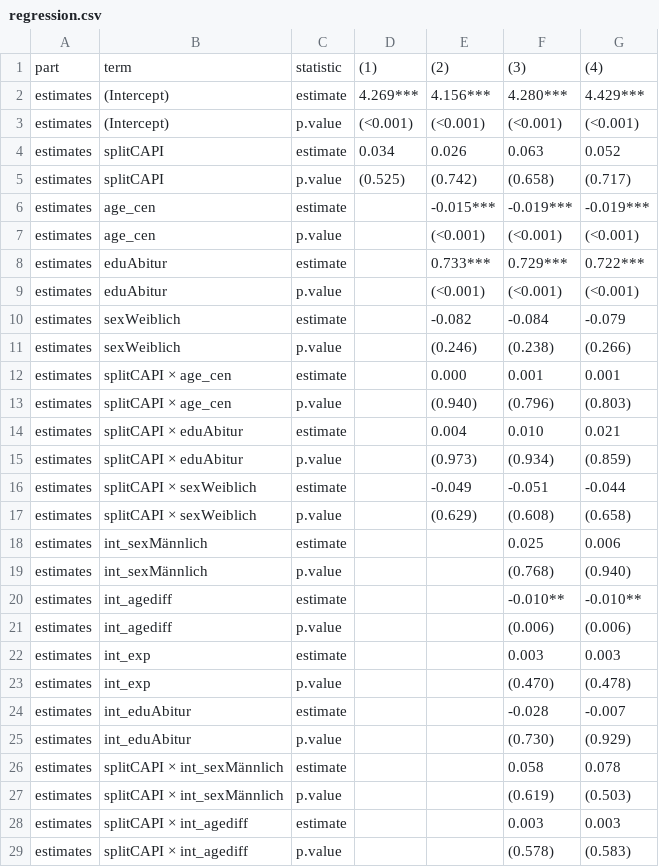
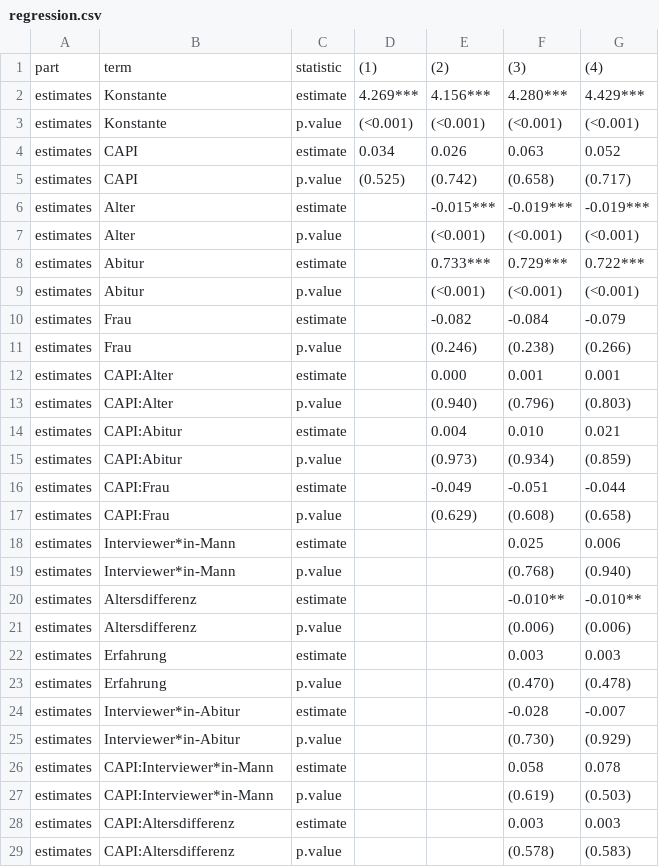
Before and after one commit to lpkiemes/Bachelorarbeit, a CSV file: tables/regression.csv, drawn as a sheet; only a part is shown; the diff covers the shown part only.

```diff
--- a/tables/regression.csv
+++ b/tables/regression.csv
@@ -1,29 +1,29 @@
 "part","term","statistic","(1)","(2)","(3)","(4)"
-"estimates","(Intercept)","estimate","4.269***","4.156***","4.280***","4.429***"
-"estimates","(Intercept)","p.value","(<0.001)","(<0.001)","(<0.001)","(<0.001)"
-"estimates","splitCAPI","estimate","0.034","0.026","0.063","0.052"
-"estimates","splitCAPI","p.value","(0.525)","(0.742)","(0.658)","(0.717)"
-"estimates","age_cen","estimate","","-0.015***","-0.019***","-0.019***"
-"estimates","age_cen","p.value","","(<0.001)","(<0.001)","(<0.001)"
-"estimates","eduAbitur","estimate","","0.733***","0.729***","0.722***"
-"estimates","eduAbitur","p.value","","(<0.001)","(<0.001)","(<0.001)"
-"estimates","sexWeiblich","estimate","","-0.082","-0.084","-0.079"
-"estimates","sexWeiblich","p.value","","(0.246)","(0.238)","(0.266)"
-"estimates","splitCAPI × age_cen","estimate","","0.000","0.001","0.001"
-"estimates","splitCAPI × age_cen","p.value","","(0.940)","(0.796)","(0.803)"
-"estimates","splitCAPI × eduAbitur","estimate","","0.004","0.010","0.021"
-"estimates","splitCAPI × eduAbitur","p.value","","(0.973)","(0.934)","(0.859)"
-"estimates","splitCAPI × sexWeiblich","estimate","","-0.049","-0.051","-0.044"
-"estimates","splitCAPI × sexWeiblich","p.value","","(0.629)","(0.608)","(0.658)"
-"estimates","int_sexMännlich","estimate","","","0.025","0.006"
-"estimates","int_sexMännlich","p.value","","","(0.768)","(0.940)"
-"estimates","int_agediff","estimate","","","-0.010**","-0.010**"
-"estimates","int_agediff","p.value","","","(0.006)","(0.006)"
-"estimates","int_exp","estimate","","","0.003","0.003"
-"estimates","int_exp","p.value","","","(0.470)","(0.478)"
-"estimates","int_eduAbitur","estimate","","","-0.028","-0.007"
-"estimates","int_eduAbitur","p.value","","","(0.730)","(0.929)"
-"estimates","splitCAPI × int_sexMännlich","estimate","","","0.058","0.078"
-"estimates","splitCAPI × int_sexMännlich","p.value","","","(0.619)","(0.503)"
-"estimates","splitCAPI × int_agediff","estimate","","","0.003","0.003"
-"estimates","splitCAPI × int_agediff","p.value","","","(0.578)","(0.583)"
+"estimates","Konstante","estimate","4.269***","4.156***","4.280***","4.429***"
+"estimates","Konstante","p.value","(<0.001)","(<0.001)","(<0.001)","(<0.001)"
+"estimates","CAPI","estimate","0.034","0.026","0.063","0.052"
+"estimates","CAPI","p.value","(0.525)","(0.742)","(0.658)","(0.717)"
+"estimates","Alter","estimate","","-0.015***","-0.019***","-0.019***"
+"estimates","Alter","p.value","","(<0.001)","(<0.001)","(<0.001)"
+"estimates","Abitur","estimate","","0.733***","0.729***","0.722***"
+"estimates","Abitur","p.value","","(<0.001)","(<0.001)","(<0.001)"
+"estimates","Frau","estimate","","-0.082","-0.084","-0.079"
+"estimates","Frau","p.value","","(0.246)","(0.238)","(0.266)"
+"estimates","CAPI:Alter","estimate","","0.000","0.001","0.001"
+"estimates","CAPI:Alter","p.value","","(0.940)","(0.796)","(0.803)"
+"estimates","CAPI:Abitur","estimate","","0.004","0.010","0.021"
+"estimates","CAPI:Abitur","p.value","","(0.973)","(0.934)","(0.859)"
+"estimates","CAPI:Frau","estimate","","-0.049","-0.051","-0.044"
+"estimates","CAPI:Frau","p.value","","(0.629)","(0.608)","(0.658)"
+"estimates","Interviewer*in-Mann","estimate","","","0.025","0.006"
+"estimates","Interviewer*in-Mann","p.value","","","(0.768)","(0.940)"
+"estimates","Altersdifferenz","estimate","","","-0.010**","-0.010**"
+"estimates","Altersdifferenz","p.value","","","(0.006)","(0.006)"
+"estimates","Erfahrung","estimate","","","0.003","0.003"
+"estimates","Erfahrung","p.value","","","(0.470)","(0.478)"
+"estimates","Interviewer*in-Abitur","estimate","","","-0.028","-0.007"
+"estimates","Interviewer*in-Abitur","p.value","","","(0.730)","(0.929)"
+"estimates","CAPI:Interviewer*in-Mann","estimate","","","0.058","0.078"
+"estimates","CAPI:Interviewer*in-Mann","p.value","","","(0.619)","(0.503)"
+"estimates","CAPI:Altersdifferenz","estimate","","","0.003","0.003"
+"estimates","CAPI:Altersdifferenz","p.value","","","(0.578)","(0.583)"
```
Also changed, not shown: 8 edited cells elsewhere in this file, 17 other files.
